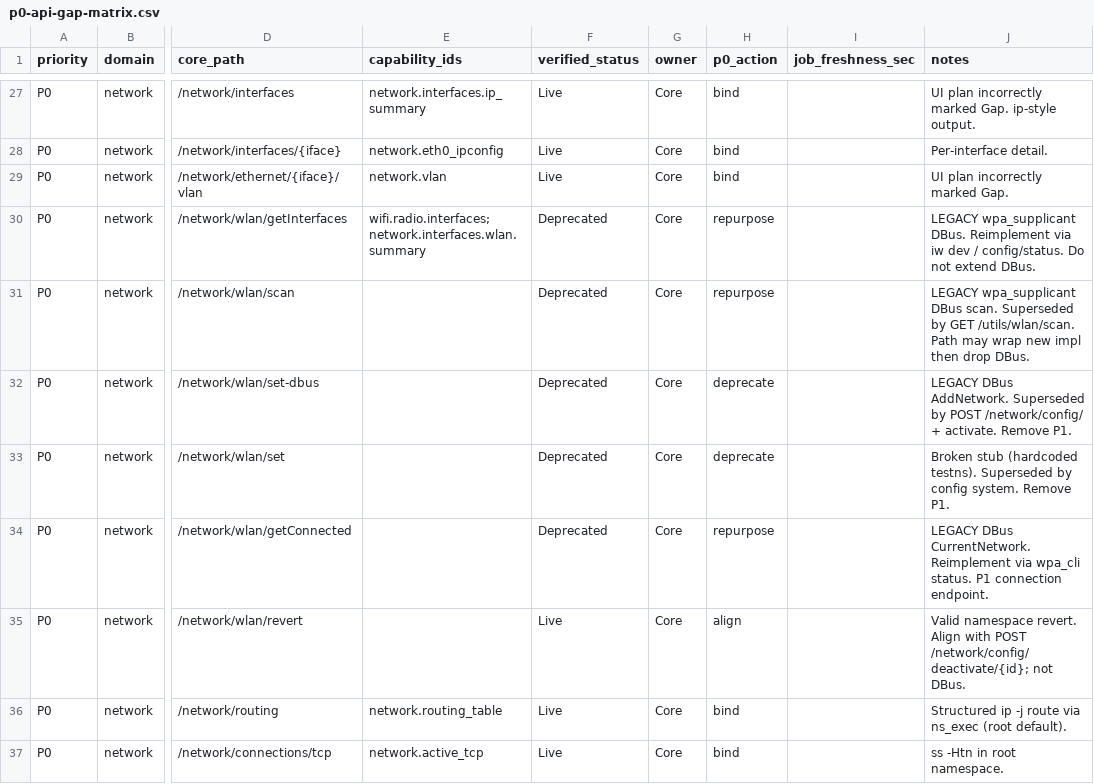
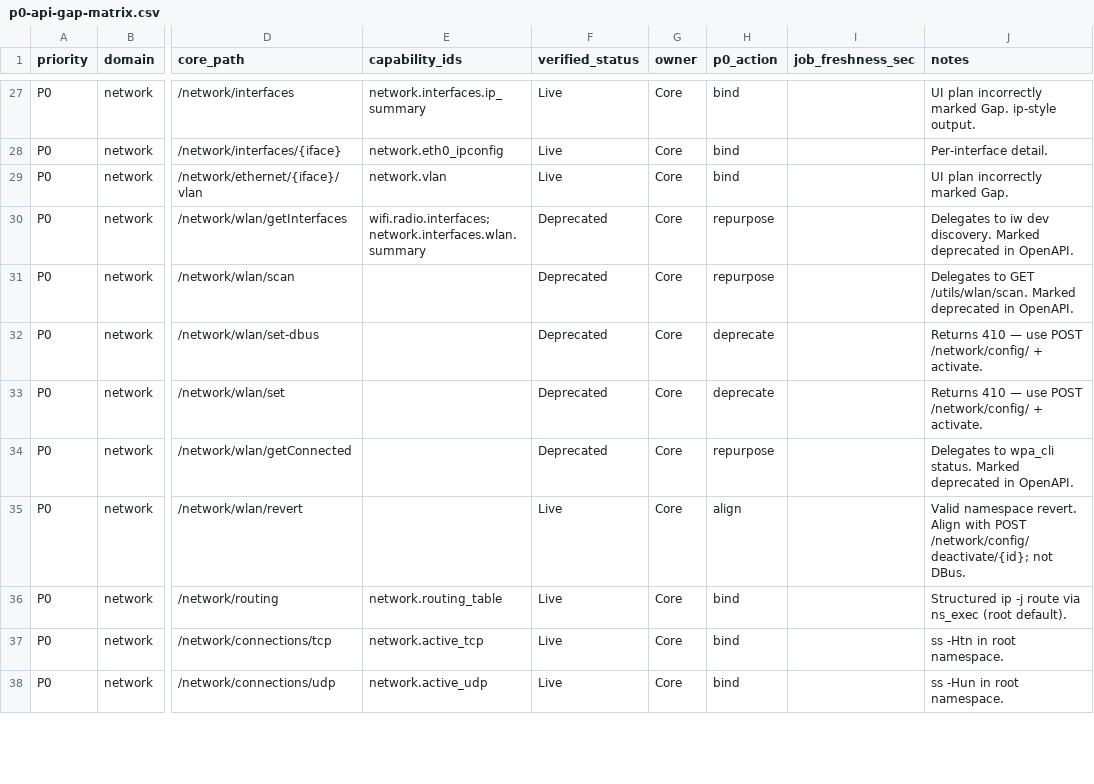
Before and after one commit to WLAN-Pi/wlanpi-core, a CSV file: docs/p0-api-gap-matrix.csv, drawn as a sheet; only a part is shown, gaps mark what is left out; the shorter side is filled out with more unchanged rows; the diff covers the shown part only; the diff names each change by its address in the sheet, - before the commit and + after, or states it on an @@ line.

Commit message:
Add P0 system, WiFi, utils, and hotspot REST endpoints for UI parity.
Delivers mode-gated hotspot APIs, blinker/bluetooth pair, legacy wlan delegation, PCI bus detection fix, and UI integration docs so wlanpi-ui can bind remaining fpms2 capabilities without capture work.

```diff
--- a/docs/p0-api-gap-matrix.csv
+++ b/docs/p0-api-gap-matrix.csv
-J30 (notes): LEGACY wpa_supplicant DBus. Reimplement via iw dev / config/status. Do not extend DBus.
+J30 (notes): Delegates to iw dev discovery. Marked deprecated in OpenAPI.
-J31 (notes): LEGACY wpa_supplicant DBus scan. Superseded by GET /utils/wlan/scan. Path may wrap new impl then drop DBus.
+J31 (notes): Delegates to GET /utils/wlan/scan. Marked deprecated in OpenAPI.
-J32 (notes): LEGACY DBus AddNetwork. Superseded by POST /network/config/ + activate. Remove P1.
+J32 (notes): Returns 410 — use POST /network/config/ + activate.
-J33 (notes): Broken stub (hardcoded testns). Superseded by config system. Remove P1.
+J33 (notes): Returns 410 — use POST /network/config/ + activate.
-J34 (notes): LEGACY DBus CurrentNetwork. Reimplement via wpa_cli status. P1 connection endpoint.
+J34 (notes): Delegates to wpa_cli status. Marked deprecated in OpenAPI.
```
Also changed, not shown: 38 edited cells elsewhere in this file, 34 other files.
